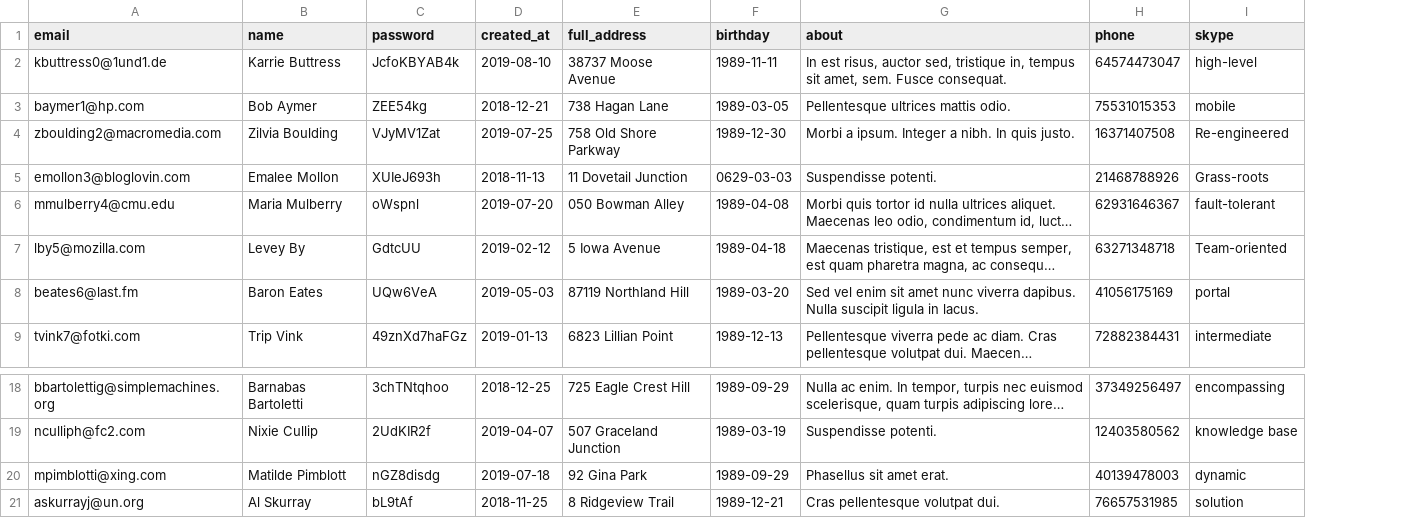
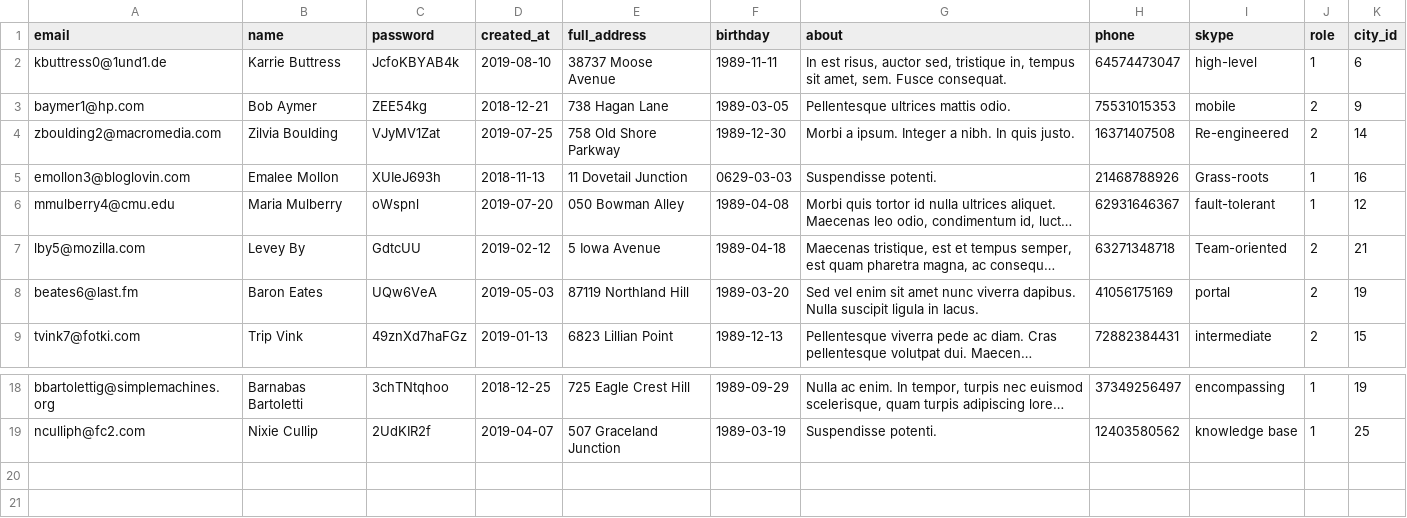
Before and after one commit to htmlacademy-yii/414045-task-force-1, a CSV file: data/users.csv, drawn as a sheet; only a part is shown, gaps mark what is left out; long unchanged cells end in …; removed rows and columns are numbered as before the commit, all else as after; the diff names each change by its address in the sheet, - before the commit and + after, or states it on an @@ line.

```diff
--- a/data/users.csv
+++ b/data/users.csv
+column J (role), rows 2-9: 1 | 2 | 2 | 1 | 1 | 2 | 2 | 2; rows 18-19: 1 | 1
+column K (city_id), rows 2-9: 6 | 9 | 14 | 16 | 12 | 21 | 19 | 15; rows 18-19: 19 | 25
-row 20: mpimblotti@xing.com | Matilde Pimblott | nGZ8disdg | 2019-07-18 | 92 Gina Park | 1989-09-29 | Phasellus sit amet erat. | 40139478003 | dynamic
-row 21: askurrayj@un.org | Al Skurray | bL9tAf | 2018-11-25 | 8 Ridgeview Trail | 1989-12-21 | Cras pellentesque volutpat dui. | 76657531985 | solution
```
Also changed, not shown: data/cities.csv, data/responses.csv, 14 other files.
